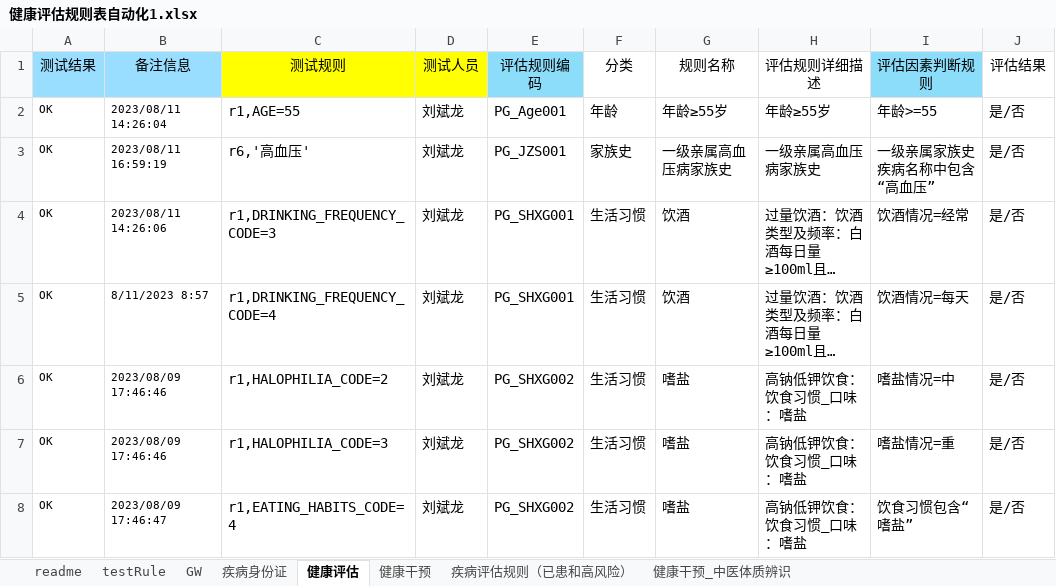
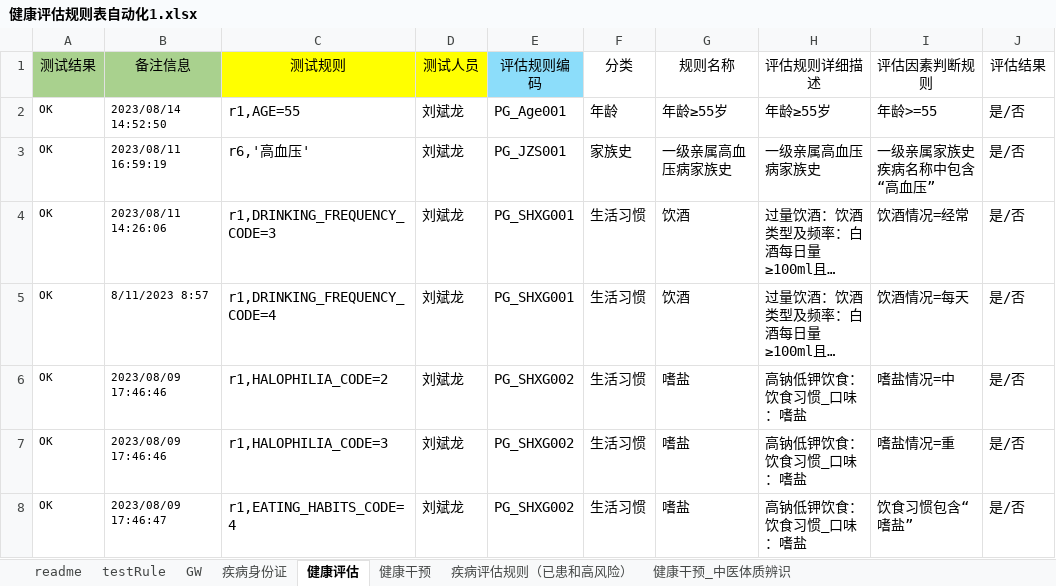
Before and after one commit to skducn/project, an Excel workbook: instance/zyjk/CHC/rule/健康评估规则表自动化1.xlsx, sheet 健康评估, drawn as a sheet; only a part is shown; long unchanged cells end in …; values as stored, in another font and other column widths than the file's, no borders; the diff names each change by its address in the sheet, - before the commit and + after, or states it on an @@ line.

```diff
--- a/instance/zyjk/CHC/rule/健康评估规则表自动化1.xlsx (sheet 健康评估)
+++ b/instance/zyjk/CHC/rule/健康评估规则表自动化1.xlsx (sheet 健康评估)
-A1:B1 fill: #99DDFF
+A1:B1 fill: #A9D18E
-I1 fill: #8CDDFA
+I1 fill: none
-B2 (备注信息): 2023/08/11 14:26:04
+B2 (备注信息): 2023/08/14 14:52:50
```
Also changed, not shown: sheet GW, sheet 疾病评估规则（已患和高风险）, sheet testRule, sheet 健康干预, 8 other files.
